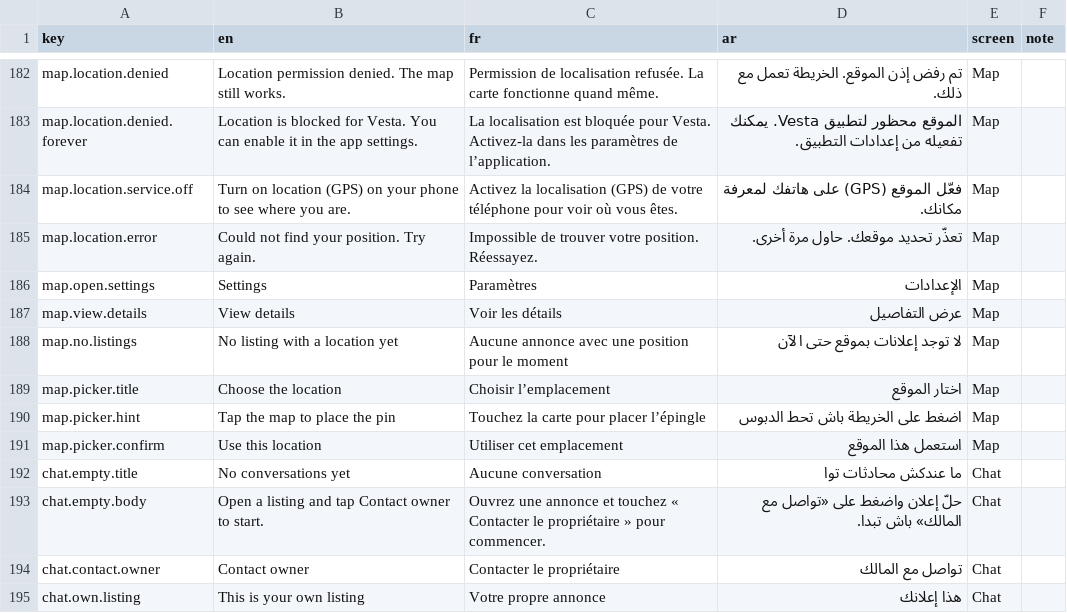
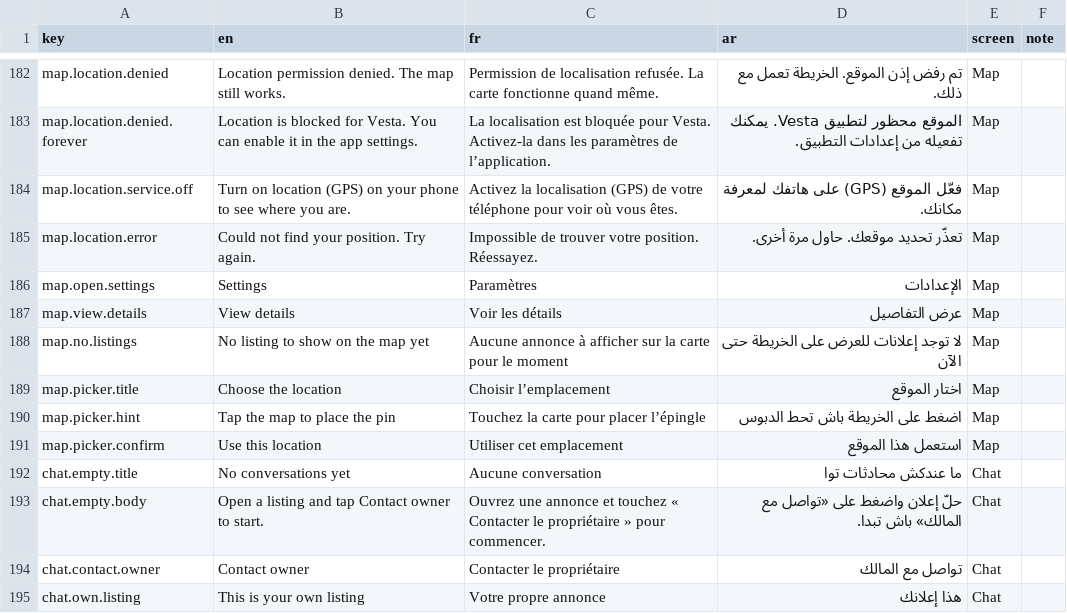
Before and after one commit to saadaouiMahmoud55/vesta, a CSV file: docs/translations.csv, drawn as a sheet; only a part is shown, gaps mark what is left out.

```diff
--- a/docs/translations.csv
+++ b/docs/translations.csv
@@ -187,3 +187,3 @@ map.open.settings,Settings,Paramètres,الإعدادات,Map,
 map.view.details,View details,Voir les détails,عرض التفاصيل,Map,
-map.no.listings,No listing with a location yet,Aucune annonce avec une position pour le moment,لا توجد إعلانات بموقع حتى الآن,Map,
+map.no.listings,No listing to show on the map yet,Aucune annonce à afficher sur la carte pour le moment,لا توجد إعلانات للعرض على الخريطة حتى الآن,Map,
 map.picker.title,Choose the location,Choisir l’emplacement,اختار الموقع,Map,
```
Also changed, not shown: 11 other files.
